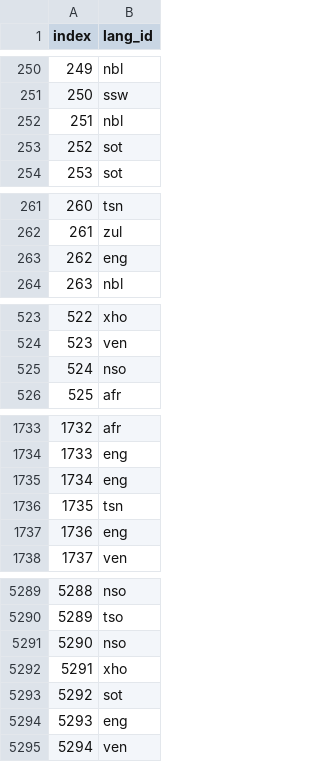
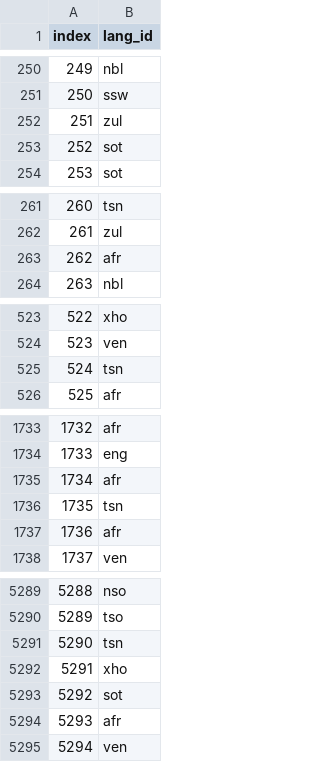
Before and after one commit to SihleRiti/Sihle_Riti_classification_hack, a CSV file: NB.csv, drawn as a sheet; only a part is shown, gaps mark what is left out; the diff covers the shown part only.

Commit message:
sihle

```diff
--- a/NB.csv
+++ b/NB.csv
@@ -251,3 +251,3 @@ index,lang_id
 250,ssw
-251,nbl
+251,zul
 252,sot
@@ -262,3 +262,3 @@ index,lang_id
 261,zul
-262,eng
+262,afr
 263,nbl
@@ -524,3 +524,3 @@ index,lang_id
 523,ven
-524,nso
+524,tsn
 525,afr
@@ -1734,5 +1734,5 @@ index,lang_id
 1733,eng
-1734,eng
+1734,afr
 1735,tsn
-1736,eng
+1736,afr
 1737,ven
@@ -5290,6 +5290,6 @@ index,lang_id
 5289,tso
-5290,nso
+5290,tsn
 5291,xho
 5292,sot
-5293,eng
+5293,afr
 5294,ven
```
Also changed, not shown: 23 edited cells elsewhere in this file.
